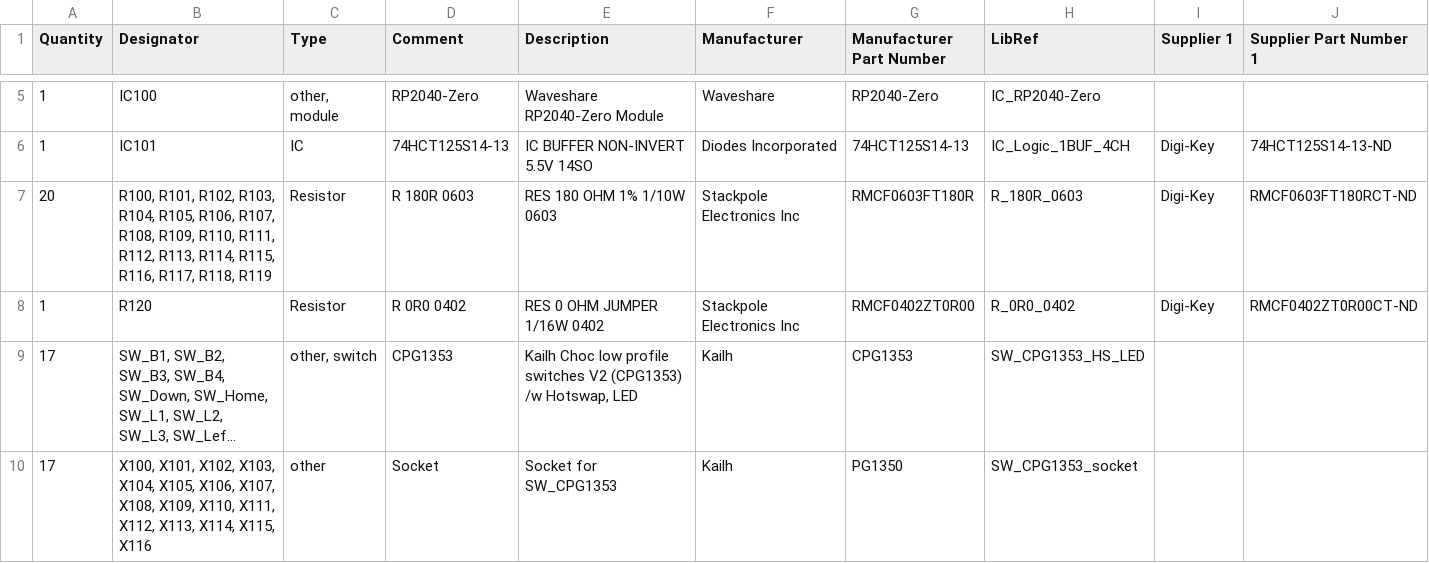
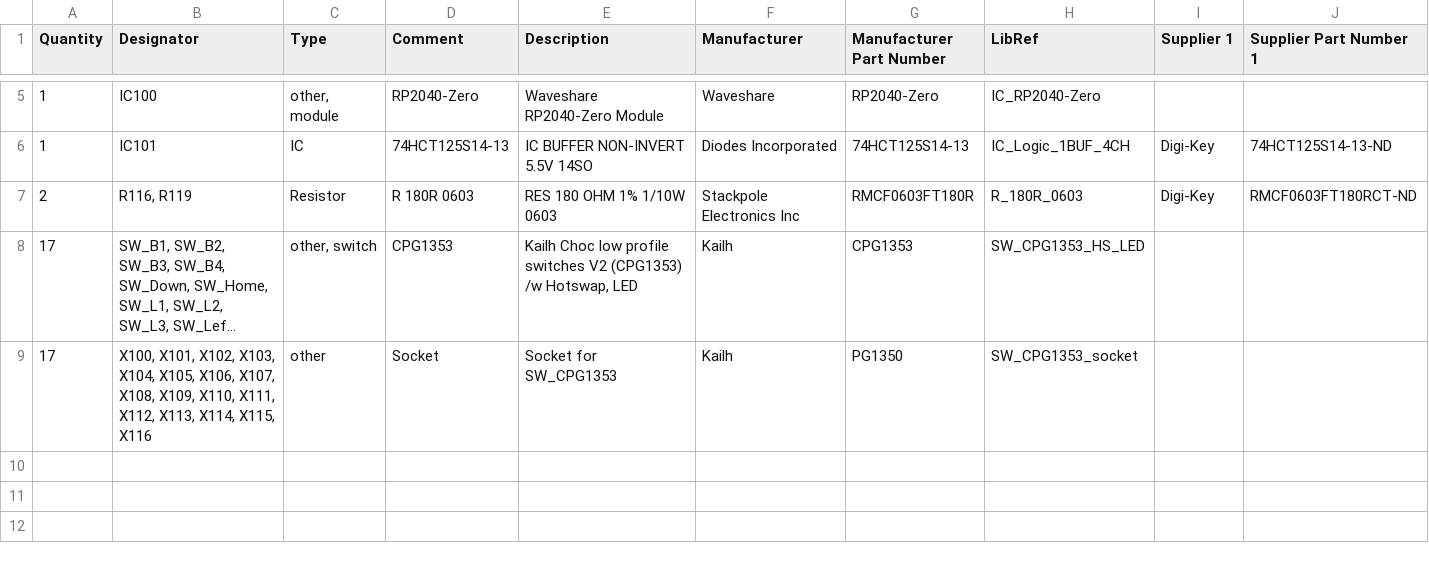
Before and after one commit to mariuste/SlimBoxPCB, a CSV file: hw/CAD/SlimBoxPCB/Default Configuration/Outputs/BOM/BOM_PartType-SlimBoxPCB.csv, drawn as a sheet; only a part is shown, gaps mark what is left out; long unchanged cells end in …; the diff names each change by its address in the sheet, - before the commit and + after, or states it on an @@ line.

Commit message:
removed unnecessary resistors, fixed fiducial, update version

```diff
--- a/hw/CAD/SlimBoxPCB/Default Configuration/Outputs/BOM/BOM_PartType-SlimBoxPCB.csv
+++ b/hw/CAD/SlimBoxPCB/Default Configuration/Outputs/BOM/BOM_PartType-SlimBoxPCB.csv
-A7 (Quantity): 20
+A7 (Quantity): 2
-B7 (Designator): R100, R101, R102, R103, R104, R105, R106, R107, R108, R109, R110, R111, R112, R113, R114, R115, R116, R117, R118, R119
+B7 (Designator): R116, R119
-row 8: 1 | R120 | Resistor | R 0R0 0402 | RES 0 OHM JUMPER 1/16W 0402 | Stackpole Electronics Inc | RMCF0402ZT0R00 | R_0R0_0402 | Digi-Key | RMCF0402ZT0R00CT-ND
```
Also changed, not shown: 24 other files.
